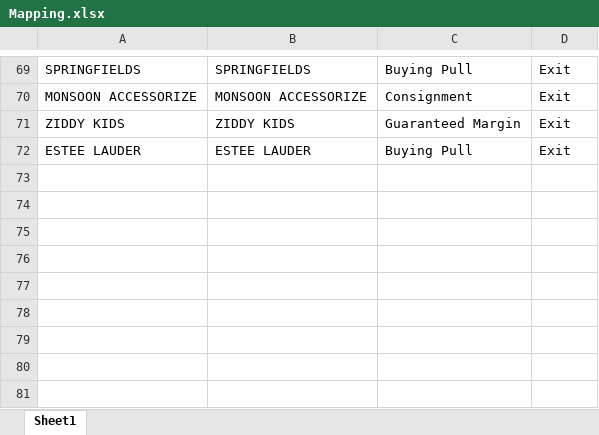
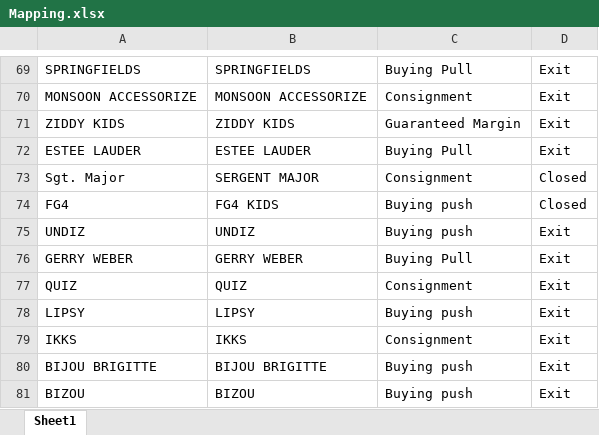
Before and after one commit to saadmehboob/Aging-provision, an Excel workbook: Mapping & Combinations/Mapping.xlsx, sheet Sheet1, drawn as a sheet; only a part is shown, gaps mark what is left out; values as stored, in another font and other column widths than the file's, no borders; conditional formats not drawn; the diff names each change by its address in the sheet, - before the commit and + after, or states it on an @@ line.

```diff
--- a/Mapping & Combinations/Mapping.xlsx (sheet Sheet1)
+++ b/Mapping & Combinations/Mapping.xlsx (sheet Sheet1)
+row 73: Sgt. Major | SERGENT MAJOR | Consignment | Closed
+row 74: FG4 | FG4 KIDS | Buying push | Closed
+row 75: UNDIZ | UNDIZ | Buying push | Exit
+row 76: GERRY WEBER | GERRY WEBER | Buying Pull | Exit
+row 77: QUIZ | QUIZ | Consignment | Exit
+row 78: LIPSY | LIPSY | Buying push | Exit
+row 79: IKKS | IKKS | Consignment | Exit
+row 80: BIJOU BRIGITTE | BIJOU BRIGITTE | Buying push | Exit
+row 81: BIZOU | BIZOU | Buying push | Exit
```
Also changed, not shown: Mapping & Combinations/combinations.xlsx, Output/aging_provision_combinations.xlsx, 8 other files.
